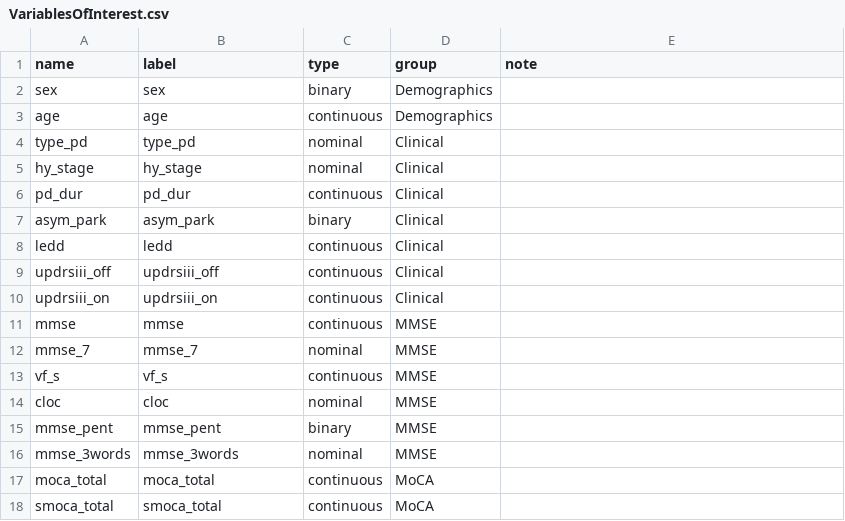
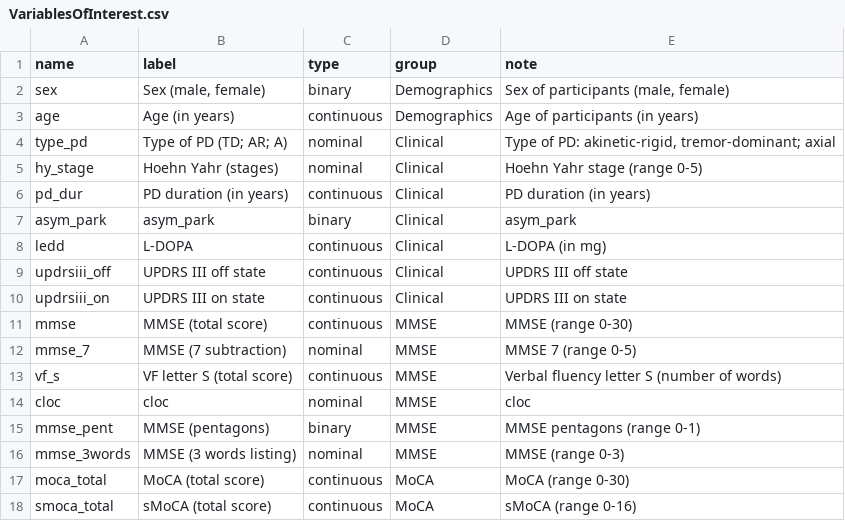
Before and after one commit to josefmana/demcrit, a CSV file: data-raw/VariablesOfInterest.csv, drawn as a sheet; only a part is shown; the diff covers the shown part only.

```diff
--- a/data-raw/VariablesOfInterest.csv
+++ b/data-raw/VariablesOfInterest.csv
@@ -1,18 +1,18 @@
 name;label;type;group;note
-sex;sex;binary;Demographics;
-age;age;continuous;Demographics;
-type_pd;type_pd;nominal;Clinical;
-hy_stage;hy_stage;nominal;Clinical;
-pd_dur;pd_dur;continuous;Clinical;
-asym_park;asym_park;binary;Clinical;
-ledd;ledd;continuous;Clinical;
-updrsiii_off;updrsiii_off;continuous;Clinical;
-updrsiii_on;updrsiii_on;continuous;Clinical;
-mmse;mmse;continuous;MMSE;
-mmse_7;mmse_7;nominal;MMSE;
-vf_s;vf_s;continuous;MMSE;
-cloc;cloc;nominal;MMSE;
-mmse_pent;mmse_pent;binary;MMSE;
-mmse_3words;mmse_3words;nominal;MMSE;
-moca_total;moca_total;continuous;MoCA;
-smoca_total;smoca_total;continuous;MoCA;
+sex;Sex (male, female);binary;Demographics;Sex of participants (male, female)
+age;Age (in years);continuous;Demographics;Age of participants (in years)
+type_pd;"Type of PD (TD; AR; A)";nominal;Clinical;"Type of PD: akinetic-rigid, tremor-dominant; axial"
+hy_stage;Hoehn Yahr (stages);nominal;Clinical;Hoehn Yahr stage (range 0-5)
+pd_dur;PD duration (in years);continuous;Clinical;PD duration (in years)
+asym_park;asym_park;binary;Clinical;asym_park
+ledd;L-DOPA ;continuous;Clinical;L-DOPA (in mg)
+updrsiii_off;UPDRS III off state;continuous;Clinical;UPDRS III off state
+updrsiii_on;UPDRS III on state;continuous;Clinical;UPDRS III on state
+mmse;MMSE (total score);continuous;MMSE;MMSE (range 0-30)
+mmse_7;MMSE (7 subtraction);nominal;MMSE;MMSE 7 (range 0-5)
+vf_s;VF letter S (total score);continuous;MMSE;Verbal fluency letter S (number of words)
+cloc;cloc;nominal;MMSE;cloc
+mmse_pent;MMSE (pentagons);binary;MMSE;MMSE pentagons (range 0-1)
+mmse_3words;MMSE (3 words listing);nominal;MMSE;MMSE (range 0-3)
+moca_total;MoCA (total score);continuous;MoCA;MoCA (range 0-30)
+smoca_total;sMoCA (total score);continuous;MoCA;sMoCA (range 0-16)
```
Also changed, not shown: 79 edited cells elsewhere in this file, 9 other files.
